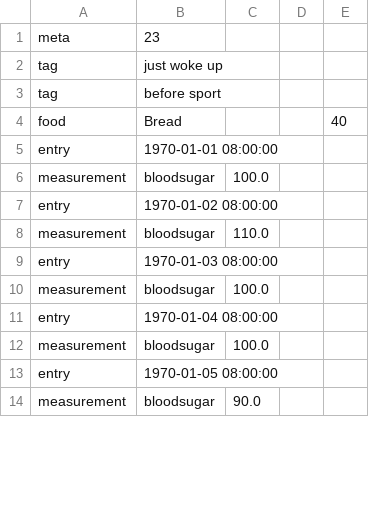
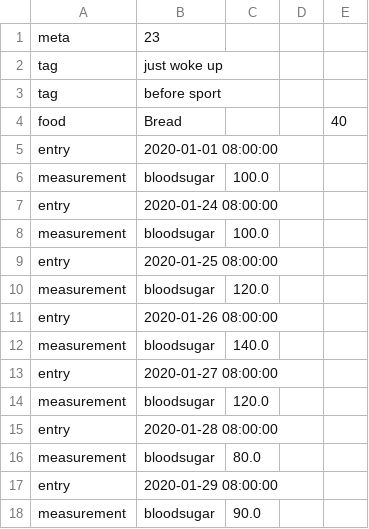
Before and after one commit to Faltenreich/Diaguard, a CSV file: app/src/main/assets/backup/en.csv, drawn as a sheet; only a part is shown; the diff covers the shown part only.

Commit message:
Improved demo data

```diff
--- a/app/src/main/assets/backup/en.csv
+++ b/app/src/main/assets/backup/en.csv
@@ -4,11 +4,15 @@
 "food";"Bread";;;"40"
-"entry";"1970-01-01 08:00:00";
+"entry";"2020-01-01 08:00:00";
 "measurement";"bloodsugar";"100.0"
-"entry";"1970-01-02 08:00:00";
-"measurement";"bloodsugar";"110.0"
-"entry";"1970-01-03 08:00:00";
+"entry";"2020-01-24 08:00:00";
 "measurement";"bloodsugar";"100.0"
-"entry";"1970-01-04 08:00:00";
-"measurement";"bloodsugar";"100.0"
-"entry";"1970-01-05 08:00:00";
+"entry";"2020-01-25 08:00:00";
+"measurement";"bloodsugar";"120.0"
+"entry";"2020-01-26 08:00:00";
+"measurement";"bloodsugar";"140.0"
+"entry";"2020-01-27 08:00:00";
+"measurement";"bloodsugar";"120.0"
+"entry";"2020-01-28 08:00:00";
+"measurement";"bloodsugar";"80.0"
+"entry";"2020-01-29 08:00:00";
 "measurement";"bloodsugar";"90.0"
```
Also changed, not shown: 2 removed rows and 10 edited cells elsewhere in this file, 1 other file.
